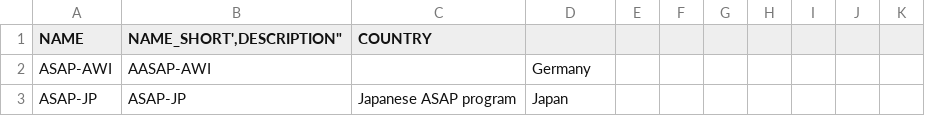
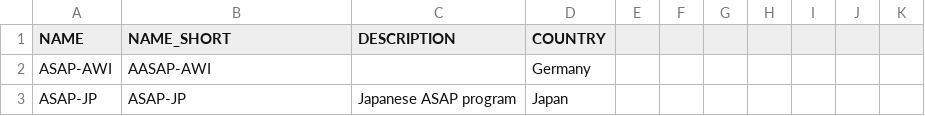
Before and after one commit to OceanOPS/sot-metadata, a CSV file: tables/2.4_PROGRAM.csv, drawn as a sheet; only a part is shown.

Commit message:
Update 2.4_PROGRAM.csv

```diff
--- a/tables/2.4_PROGRAM.csv
+++ b/tables/2.4_PROGRAM.csv
@@ -1,2 +1,2 @@
-"NAME","NAME_SHORT',"DESCRIPTION","COUNTRY"
+"NAME","NAME_SHORT","DESCRIPTION","COUNTRY"
 ASAP-AWI,AASAP-AWI,,Germany
```
